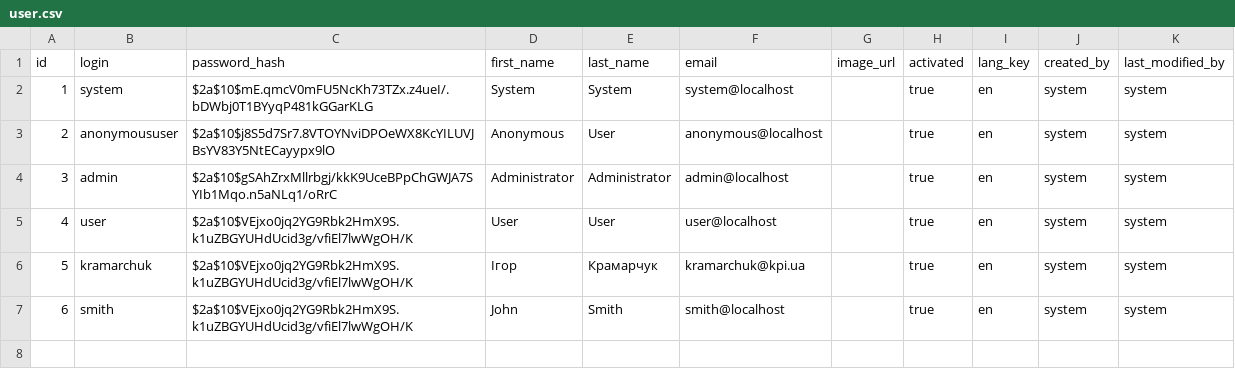
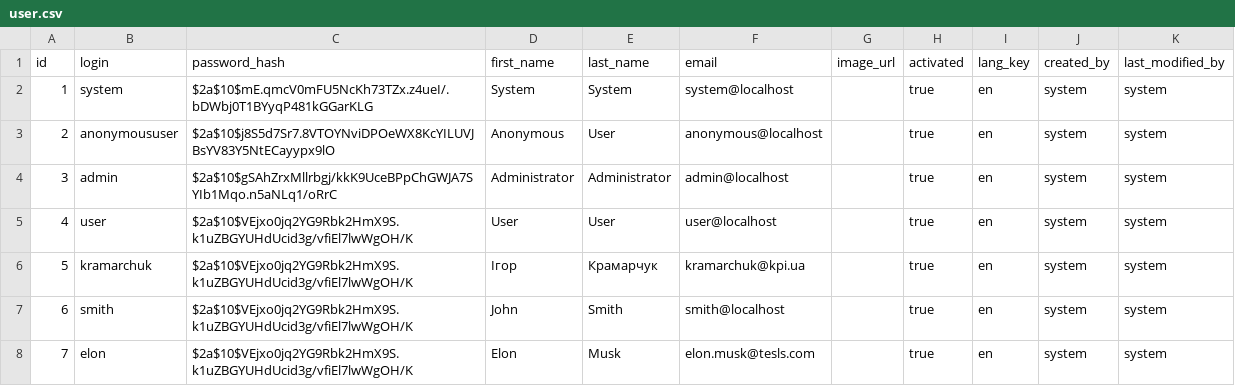
Before and after one commit to NikFanton/demo-dirversity, a CSV file: src/main/resources/config/liquibase/data/user.csv, drawn as a sheet; the diff names each change by its address in the sheet, - before the commit and + after, or states it on an @@ line.

```diff
--- a/src/main/resources/config/liquibase/data/user.csv
+++ b/src/main/resources/config/liquibase/data/user.csv
+row 8: 7 | elon | $2a$10$VEjxo0jq2YG9Rbk2HmX9S.k1uZBGYUHdUcid3g/vfiEl7lwWgOH/K | Elon | Musk | elon.musk@tesls.com |  | true | en | system | system
```
Also changed, not shown: 15 other files.
